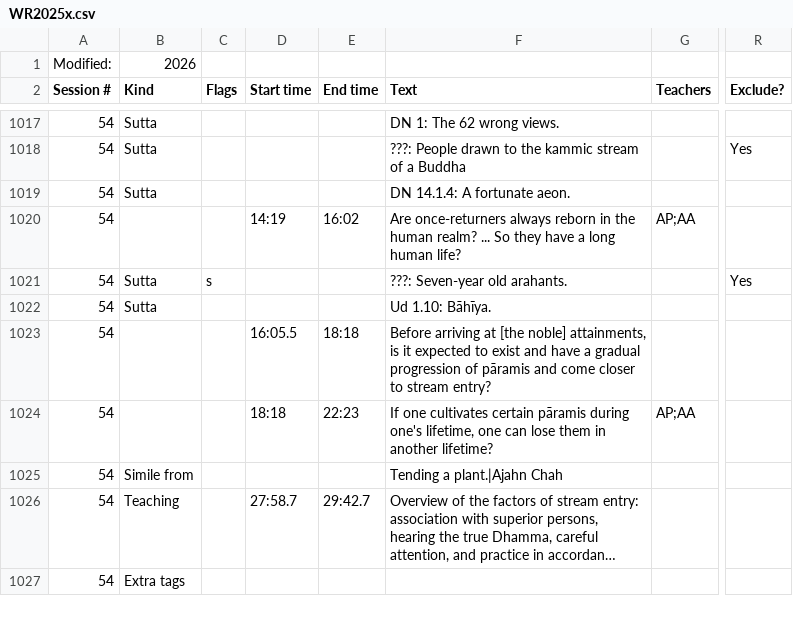
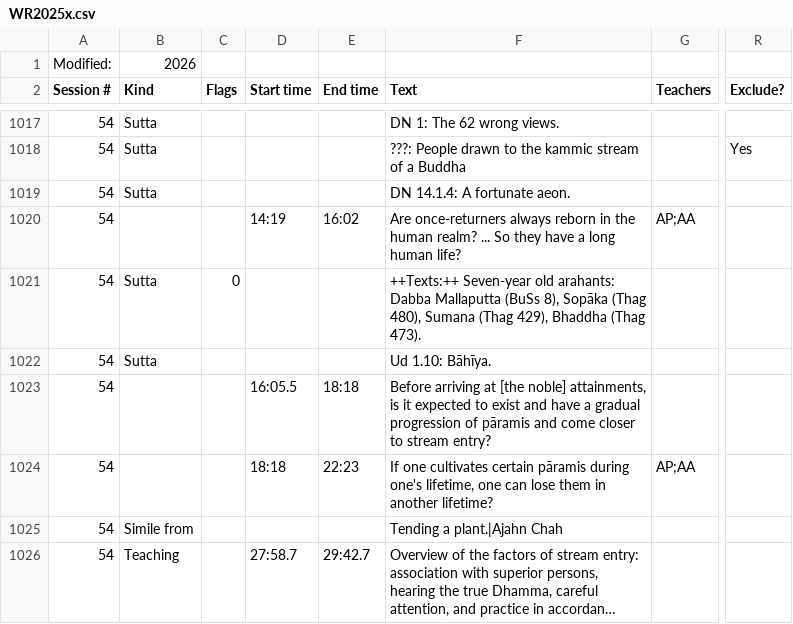
Before and after one commit to Kaccana-Bhikkhu/qs-archive, a CSV file: csv/WR2025x.csv, drawn as a sheet; only a part is shown, gaps mark what is left out; the shorter side is filled out with more unchanged rows; long unchanged cells end in …; the diff names each change by its address in the sheet, - before the commit and + after, or states it on an @@ line.

Commit message:
Autocomplete entry for Upāsikā Day table

```diff
--- a/csv/WR2025x.csv
+++ b/csv/WR2025x.csv
-C1021 (Flags): s
+C1021 (Flags): 0
-F1021 (Text): ???: Seven-year old arahants.
+F1021 (Text): ++Texts:++ Seven-year old arahants: Dabba Mallaputta (BuSs 8), Sopāka (Thag 480), Sumana (Thag 429), Bhaddha (Thag 473).
-R1021 (Exclude?): Yes
+R1021 (Exclude?): (empty)
```
Also changed, not shown: csv/Summary.csv, csv/UD2014-3.csv, 14 other files.
